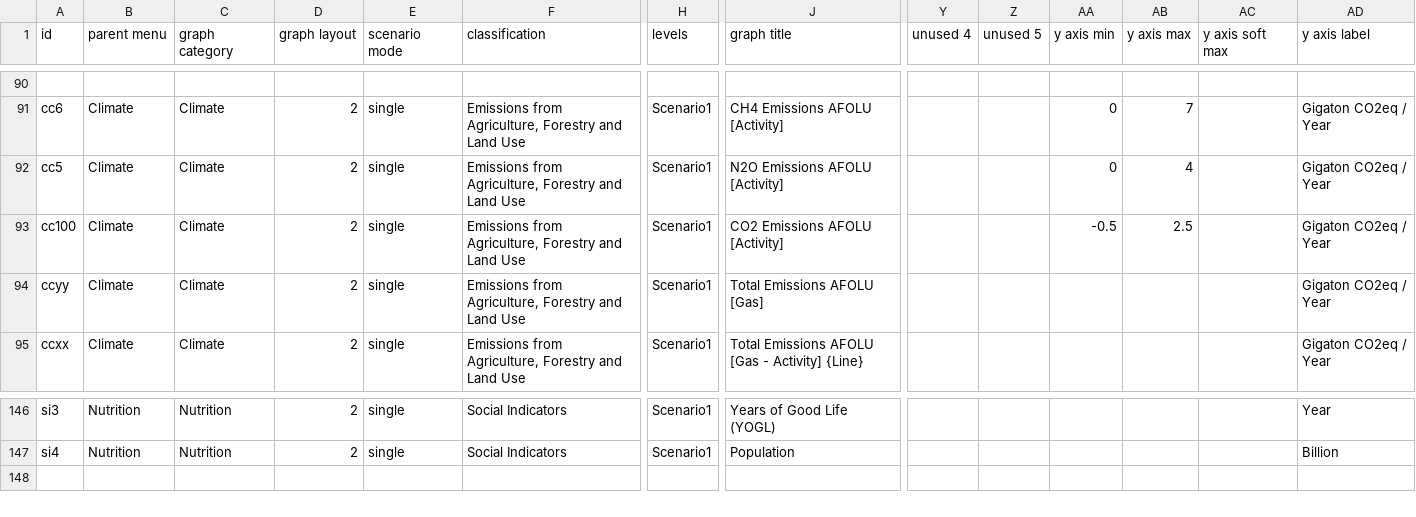
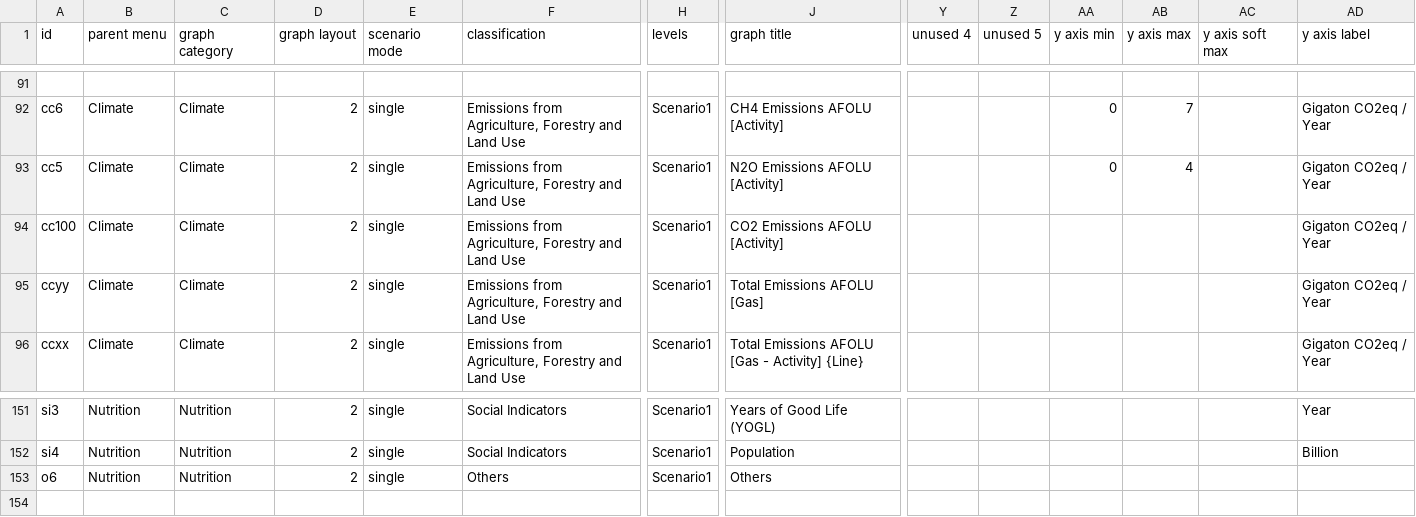
Before and after one commit to climatechoice/felix, a CSV file: config/graphs.csv, drawn as a sheet; only a part is shown, gaps mark what is left out; addresses are those after the commit; rows hold the shown columns only; the diff covers the shown part only; the diff names each change by its address in the sheet, - before the commit and + after, or states it on an @@ line.

```diff
--- a/config/graphs.csv
+++ b/config/graphs.csv
-AA94 (y axis min): -0.5
+AA94 (y axis min): (empty)
-AB94 (y axis max): 2.5
+AB94 (y axis max): (empty)
+row 153: o6 | Nutrition | Nutrition | 2 | single | Others | Scenario1 | Others
```
Also changed, not shown: 6 added rows and 1 removed row elsewhere in this file, 3 other files.
